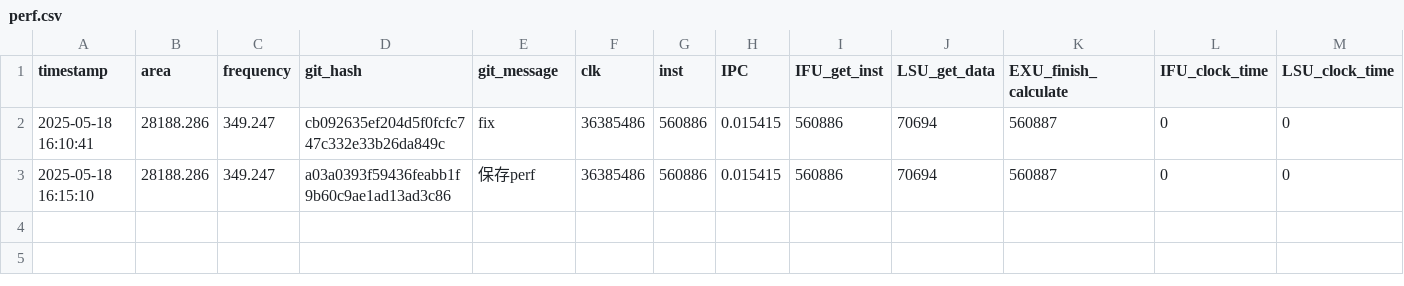
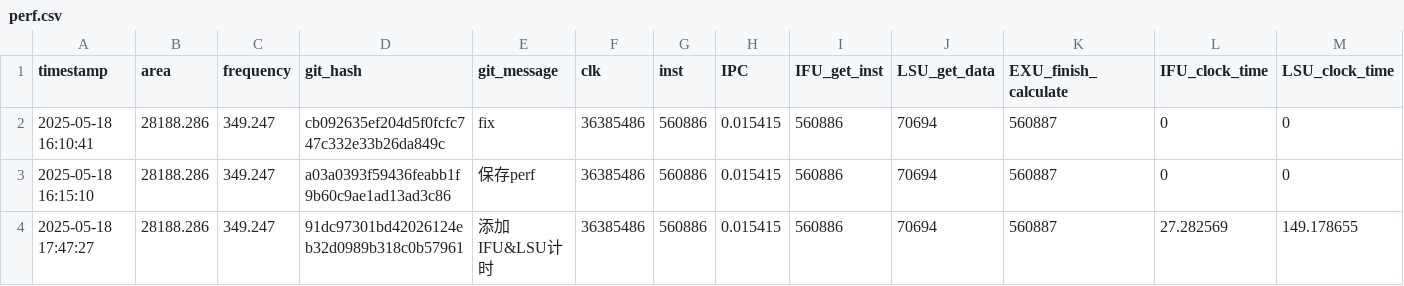
Before and after one commit to Plutoisy/ysyx-workbench, a CSV file: npc/perf.csv, drawn as a sheet; only a part is shown; rows hold the shown columns only; the diff names each change by its address in the sheet, - before the commit and + after, or states it on an @@ line.

```diff
--- a/npc/perf.csv
+++ b/npc/perf.csv
+row 4: 2025-05-18 17:47:27 | 28188.286 | 349.247 | 91dc97301bd42026124eb32d0989b318c0b57961 | 添加IFU&LSU计时 | 36385486 | 560886 | 0.015415 | 560886 | 70694 | 560887 | 27.282569 | 149.178655
```
Also changed, not shown: 1 other file.
